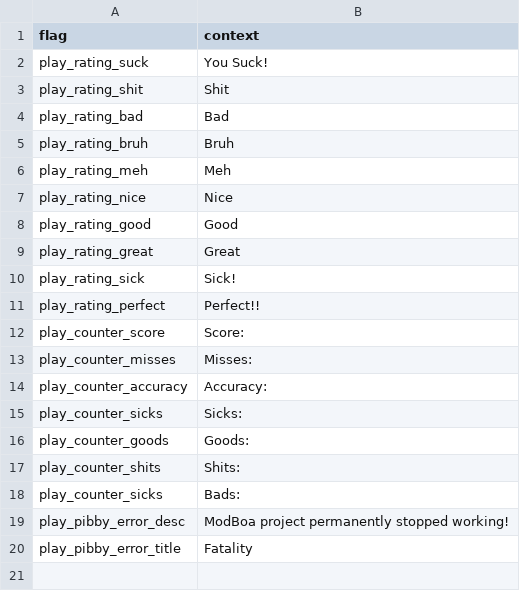
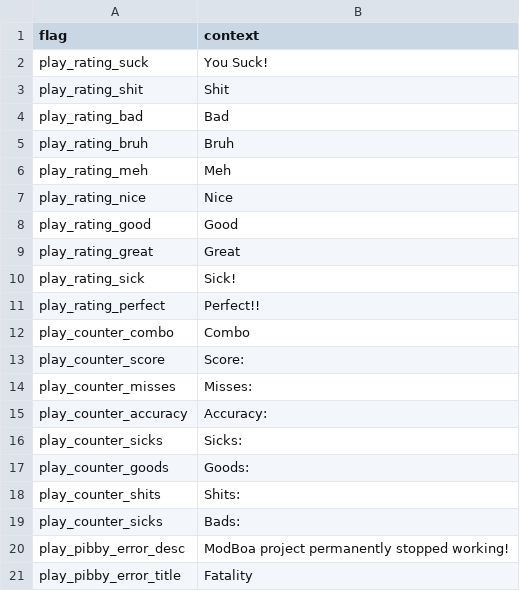
Before and after one commit to MatheusSilver/Deboa-Deboa, a TSV file: assets/locales/en-US/playstate.tsv, drawn as a sheet; the diff names each change by its address in the sheet, - before the commit and + after, or states it on an @@ line.

```diff
--- a/assets/locales/en-US/playstate.tsv
+++ b/assets/locales/en-US/playstate.tsv
+row 12: play_counter_combo | Combo
```
Also changed, not shown: assets/locales/pt-BR/playstate.tsv, 14 other files.
